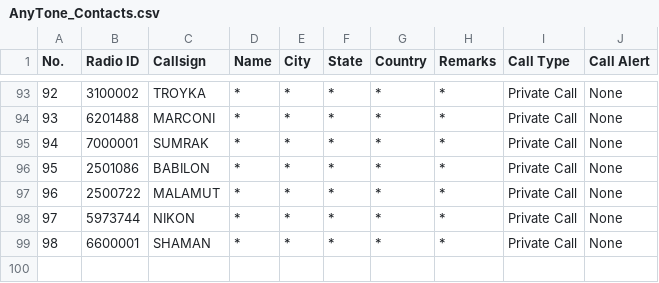
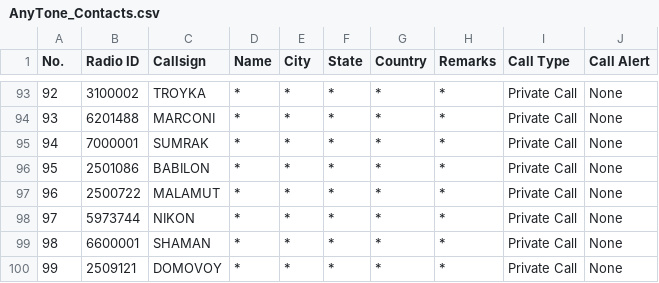
Before and after one commit to krot4u/Public_scripts, a CSV file: Devices_Contact_List/AnyTone_Contacts.csv, drawn as a sheet; only a part is shown, gaps mark what is left out; the diff names each change by its address in the sheet, - before the commit and + after, or states it on an @@ line.

```diff
--- a/Devices_Contact_List/AnyTone_Contacts.csv
+++ b/Devices_Contact_List/AnyTone_Contacts.csv
+row 100: 99 | 2509121 | DOMOVOY | * | * | * | * | * | Private Call | None
```
Also changed, not shown: Devices_Contact_List/Retevis_Contact.csv, Devices_Contact_List/ZastoneD900_Contact.csv, 2 other files.
